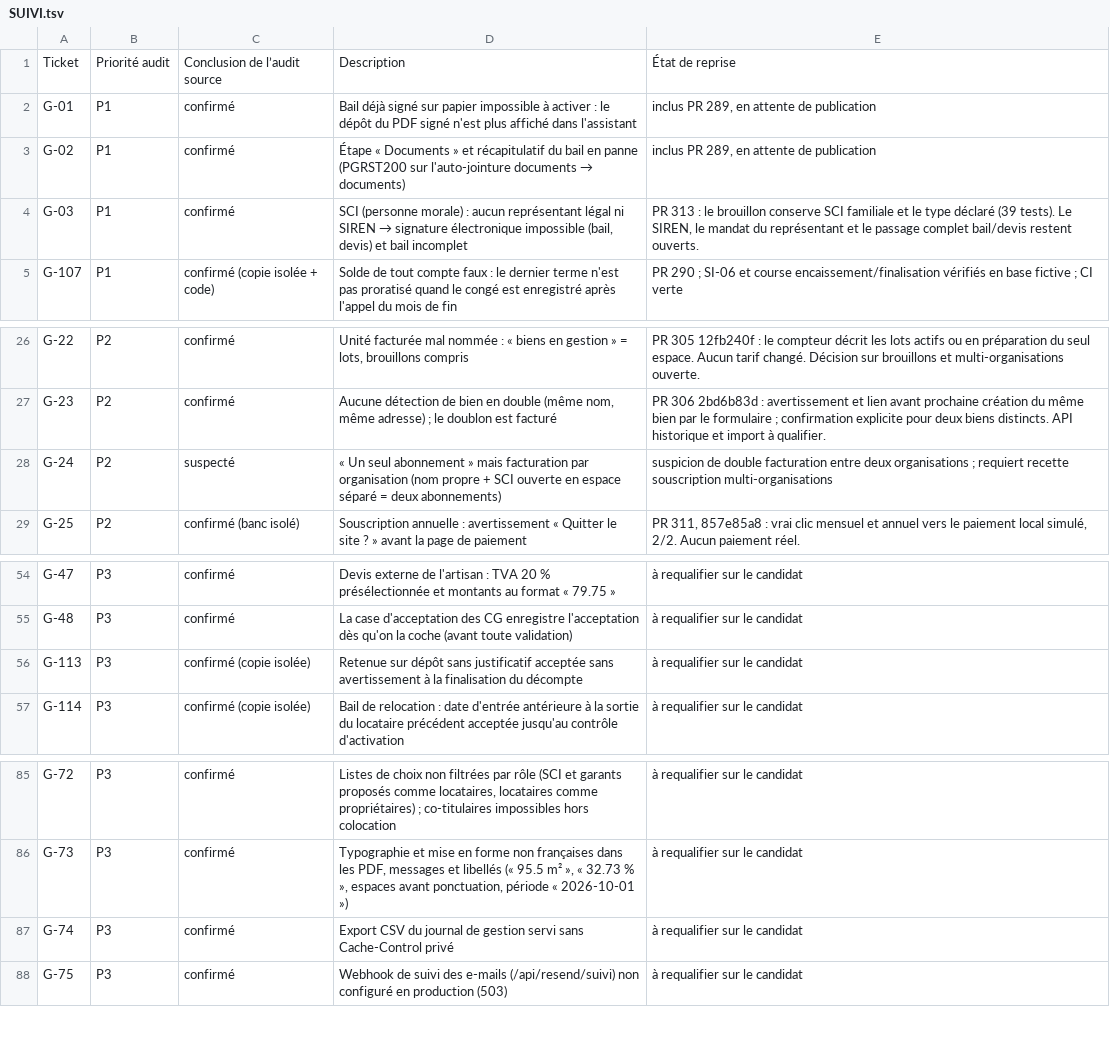
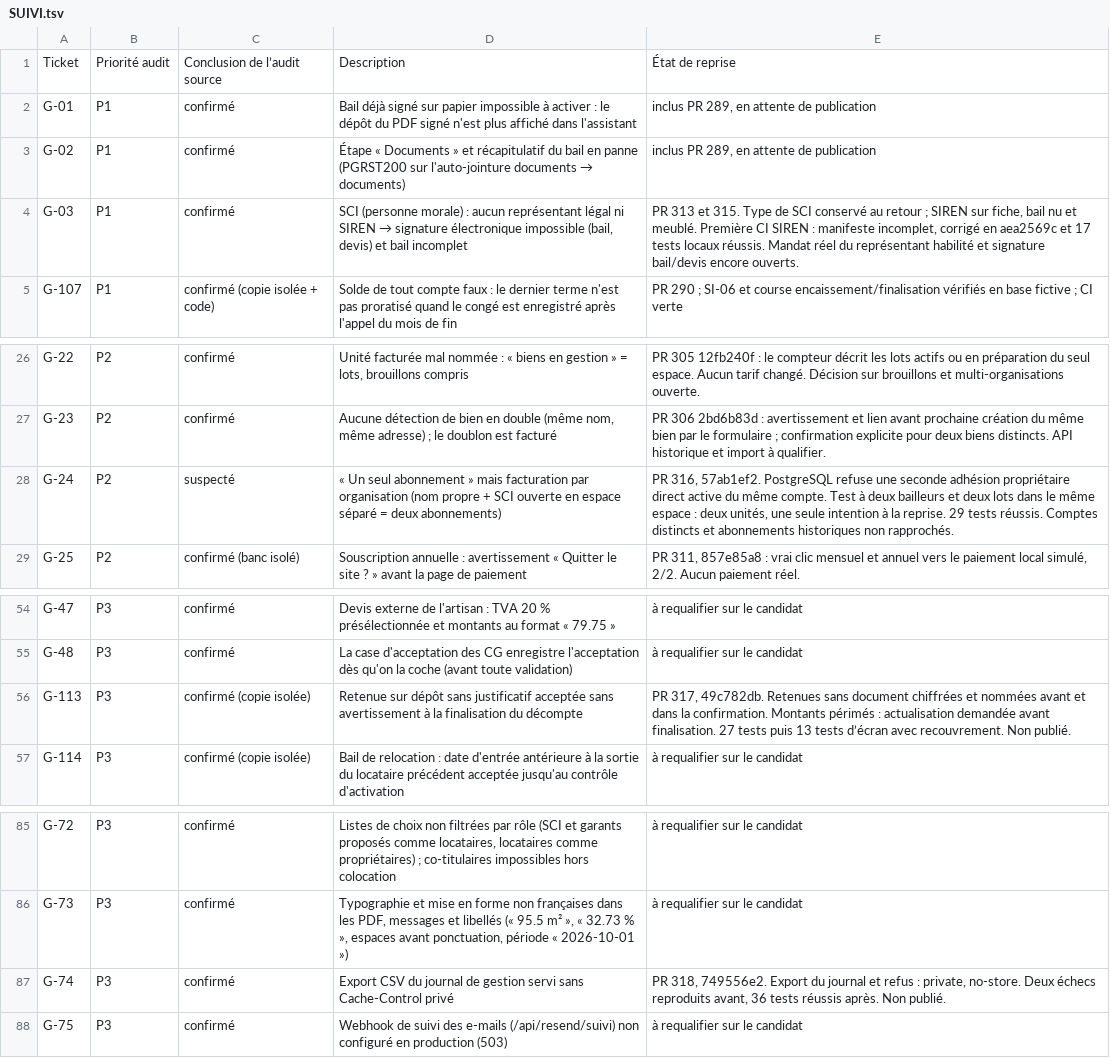
Before and after one commit to GERIMMO/GERIMMO_V4, a TSV file: livrables/reprise-v4/SUIVI.tsv, drawn as a sheet; only a part is shown, gaps mark what is left out.

Commit message:
Consigner les résultats financiers, la recette mobile et la transition avant migrations

```diff
--- a/livrables/reprise-v4/SUIVI.tsv
+++ b/livrables/reprise-v4/SUIVI.tsv
@@ -3,3 +3,3 @@ G-01	P1	confirmé	Bail déjà signé sur papier impossible à activer : le dép
 G-02	P1	confirmé	Étape « Documents » et récapitulatif du bail en panne (PGRST200 sur l'auto-jointure documents → documents)	inclus PR 289, en attente de publication
-G-03	P1	confirmé	SCI (personne morale) : aucun représentant légal ni SIREN → signature électronique impossible (bail, devis) et bail incomplet	PR 313 : le brouillon conserve SCI familiale et le type déclaré (39 tests). Le SIREN, le mandat du représentant et le passage complet bail/devis restent ouverts.
+G-03	P1	confirmé	SCI (personne morale) : aucun représentant légal ni SIREN → signature électronique impossible (bail, devis) et bail incomplet	PR 313 et 315. Type de SCI conservé au retour ; SIREN sur fiche, bail nu et meublé. Première CI SIREN : manifeste incomplet, corrigé en aea2569c et 17 tests locaux réussis. Mandat réel du représentant habilité et signature bail/devis encore ouverts.
 G-107	P1	confirmé (copie isolée + code)	Solde de tout compte faux : le dernier terme n'est pas proratisé quand le congé est enregistré après l'appel du mois de fin	PR 290 ; SI-06 et course encaissement/finalisation vérifiés en base fictive ; CI verte
@@ -27,3 +27,3 @@ G-22	P2	confirmé	Unité facturée mal nommée : « biens en gestion » = lots,
 G-23	P2	confirmé	Aucune détection de bien en double (même nom, même adresse) ; le doublon est facturé	PR 306 2bd6b83d : avertissement et lien avant prochaine création du même bien par le formulaire ; confirmation explicite pour deux biens distincts. API historique et import à qualifier.
-G-24	P2	suspecté	« Un seul abonnement » mais facturation par organisation (nom propre + SCI ouverte en espace séparé = deux abonnements)	suspicion de double facturation entre deux organisations ; requiert recette souscription multi-organisations
+G-24	P2	suspecté	« Un seul abonnement » mais facturation par organisation (nom propre + SCI ouverte en espace séparé = deux abonnements)	PR 316, 57ab1ef2. PostgreSQL refuse une seconde adhésion propriétaire direct active du même compte. Test à deux bailleurs et deux lots dans le même espace : deux unités, une seule intention à la reprise. 29 tests réussis. Comptes distincts et abonnements historiques non rapprochés.
 G-25	P2	confirmé (banc isolé)	Souscription annuelle : avertissement « Quitter le site ? » avant la page de paiement	PR 311, 857e85a8 : vrai clic mensuel et annuel vers le paiement local simulé, 2/2. Aucun paiement réel.
@@ -55,3 +55,3 @@ G-47	P3	confirmé	Devis externe de l'artisan : TVA 20 % présélectionnée et mo
 G-48	P3	confirmé	La case d'acceptation des CG enregistre l'acceptation dès qu'on la coche (avant toute validation)	à requalifier sur le candidat
-G-113	P3	confirmé (copie isolée)	Retenue sur dépôt sans justificatif acceptée sans avertissement à la finalisation du décompte	à requalifier sur le candidat
+G-113	P3	confirmé (copie isolée)	Retenue sur dépôt sans justificatif acceptée sans avertissement à la finalisation du décompte	PR 317, 49c782db. Retenues sans document chiffrées et nommées avant et dans la confirmation. Montants périmés : actualisation demandée avant finalisation. 27 tests puis 13 tests d’écran avec recouvrement. Non publié.
 G-114	P3	confirmé (copie isolée)	Bail de relocation : date d'entrée antérieure à la sortie du locataire précédent acceptée jusqu'au contrôle d'activation	à requalifier sur le candidat
@@ -86,3 +86,3 @@ G-72	P3	confirmé	Listes de choix non filtrées par rôle (SCI et garants propos
 G-73	P3	confirmé	Typographie et mise en forme non françaises dans les PDF, messages et libellés (« 95.5 m² », « 32.73 % », espaces avant ponctuation, période « 2026-10-01 »)	à requalifier sur le candidat
-G-74	P3	confirmé	Export CSV du journal de gestion servi sans Cache-Control privé	à requalifier sur le candidat
+G-74	P3	confirmé	Export CSV du journal de gestion servi sans Cache-Control privé	PR 318, 749556e2. Export du journal et refus : private, no-store. Deux échecs reproduits avant, 36 tests réussis après. Non publié.
 G-75	P3	confirmé	Webhook de suivi des e-mails (/api/resend/suivi) non configuré en production (503)	à requalifier sur le candidat
```
Also changed, not shown: 3 other files.
